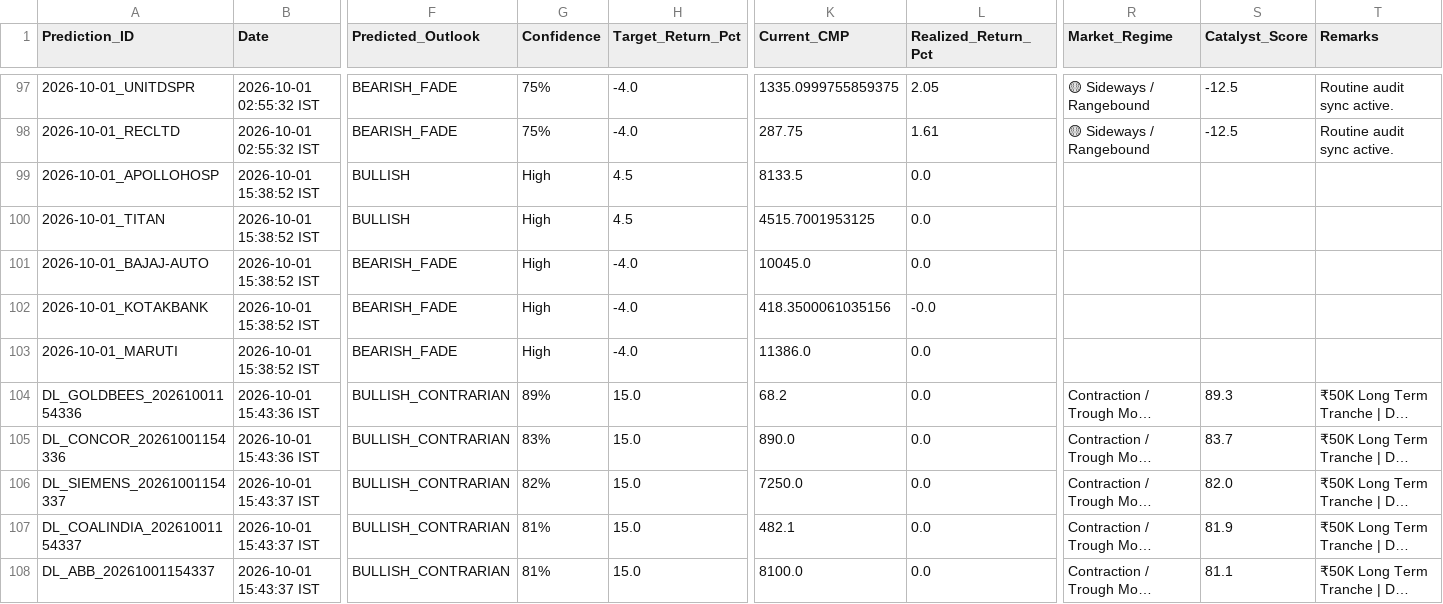
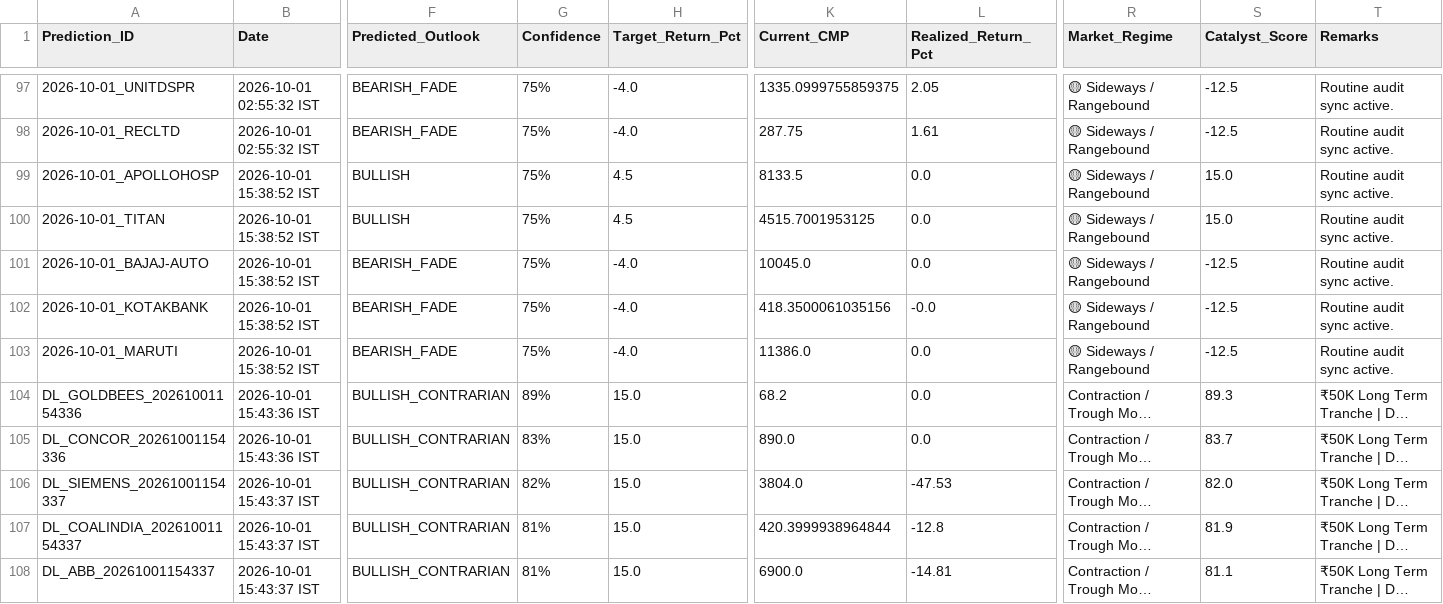
Before and after one commit to purntripathi-cmd/catalyst-pulse-pro, a CSV file: catalyst_prediction_ledger.csv, drawn as a sheet; only a part is shown, gaps mark what is left out; long unchanged cells end in …; the diff covers the shown part only; the diff names each change by its address in the sheet, - before the commit and + after, or states it on an @@ line.

Commit message:
Ledger update [2026-10-01 20:58:43 IST]

```diff
--- a/catalyst_prediction_ledger.csv
+++ b/catalyst_prediction_ledger.csv
-G99:G103 (Confidence): High
+G99:G103 (Confidence): 75%
-R99:R103 (Market_Regime): (empty)
+R99:R103 (Market_Regime): 🟡 Sideways / Rangebound
-S99:S100 (Catalyst_Score): (empty)
+S99:S100 (Catalyst_Score): 15.0
-T99:T103 (Remarks): (empty)
+T99:T103 (Remarks): Routine audit sync active.
-S101:S103 (Catalyst_Score): (empty)
+S101:S103 (Catalyst_Score): -12.5
-K106 (Current_CMP): 7250.0
+K106 (Current_CMP): 3804.0
-L106 (Realized_Return_Pct): 0.0
+L106 (Realized_Return_Pct): -47.53
-K107 (Current_CMP): 482.1
+K107 (Current_CMP): 420.3999938964844
-L107 (Realized_Return_Pct): 0.0
+L107 (Realized_Return_Pct): -12.8
-K108 (Current_CMP): 8100.0
+K108 (Current_CMP): 6900.0
-L108 (Realized_Return_Pct): 0.0
+L108 (Realized_Return_Pct): -14.81
```
Also changed, not shown: 9 added rows, 9 removed rows and 18 edited cells elsewhere in this file.
